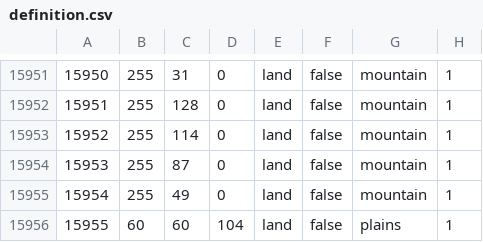
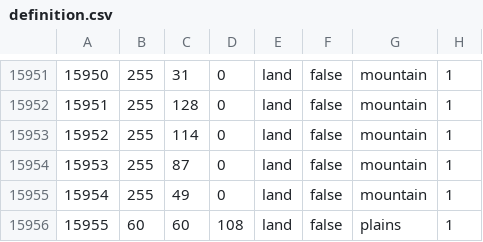
Before and after one commit to alextheobserver2019/ahgoverhaul, a CSV file: map/definition.csv, drawn as a sheet; only a part is shown, gaps mark what is left out.

```diff
--- a/map/definition.csv
+++ b/map/definition.csv
@@ -15955,2 +15955,2 @@
 15954;255;49;0;land;false;mountain;1
-15955;60;60;104;land;false;plains;1
+15955;60;60;108;land;false;plains;1
```
Also changed, not shown: 5 other files.
